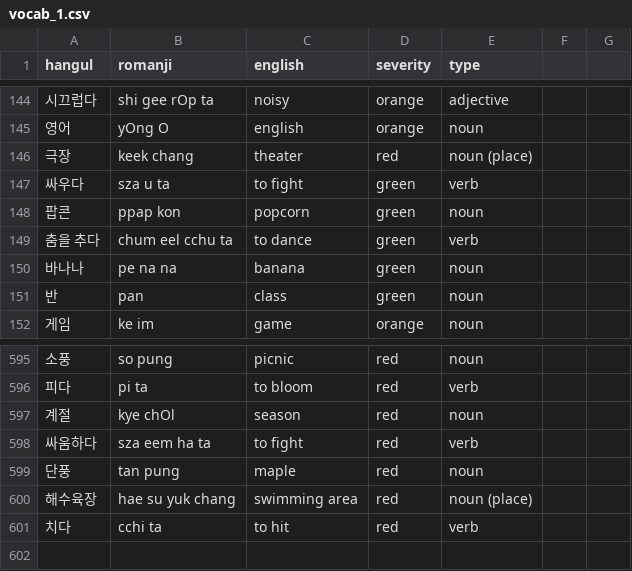
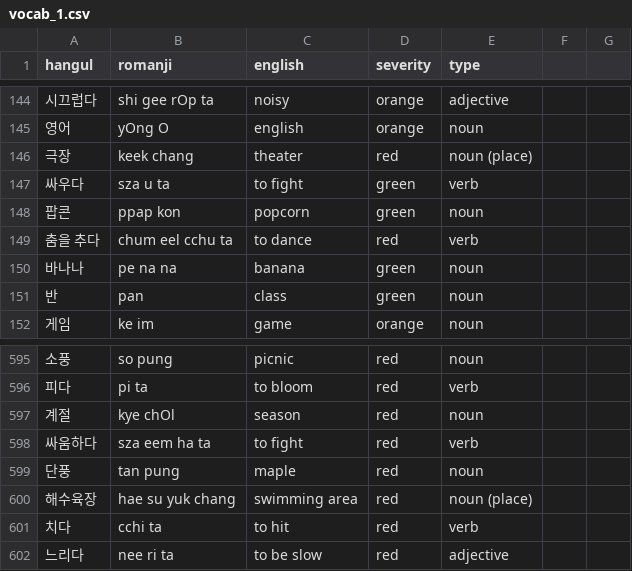
Before and after one commit to aquanow-calvin/aquanow-calvin.github.io, a CSV file: public/vocab_1.csv, drawn as a sheet; only a part is shown, gaps mark what is left out; the diff names each change by its address in the sheet, - before the commit and + after, or states it on an @@ line.

Commit message:
update

```diff
--- a/public/vocab_1.csv
+++ b/public/vocab_1.csv
-D149 (severity): green
+D149 (severity): red
+row 602: 느리다 | nee ri ta | to be slow | red | adjective
```
